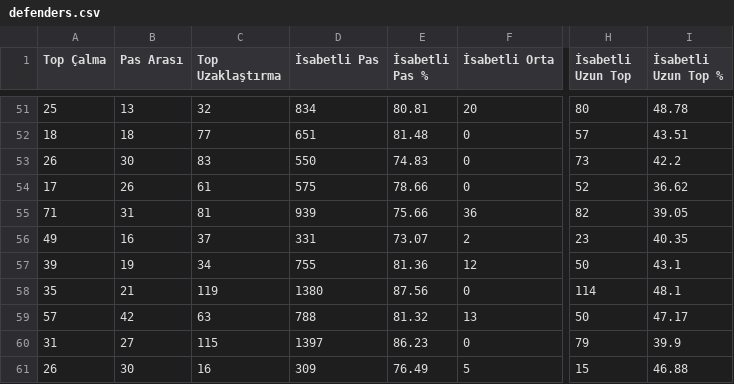
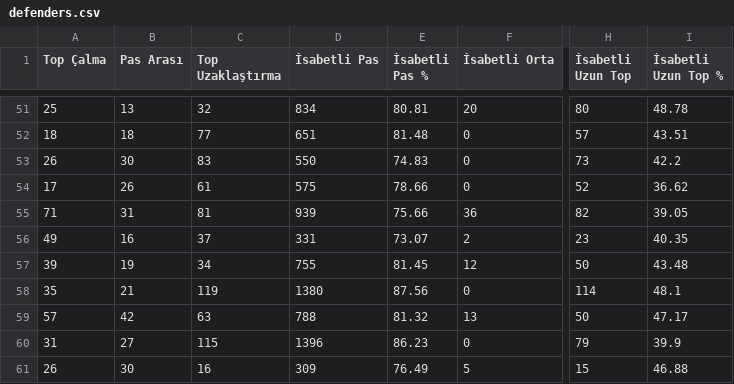
Before and after one commit to scatterradarcsv/csv_scatter_radar_total, a CSV file: defenders.csv, drawn as a sheet; only a part is shown, gaps mark what is left out; the diff covers the shown part only; the diff names each change by its address in the sheet, - before the commit and + after, or states it on an @@ line.

Commit message:
Updated defenders.csv

```diff
--- a/defenders.csv
+++ b/defenders.csv
-E57 (İsabetli Pas %): 81.36
+E57 (İsabetli Pas %): 81.45
-I57 (İsabetli Uzun Top %): 43.1
+I57 (İsabetli Uzun Top %): 43.48
-D60 (İsabetli Pas): 1397
+D60 (İsabetli Pas): 1396
```
Also changed, not shown: 47 edited cells elsewhere in this file.
